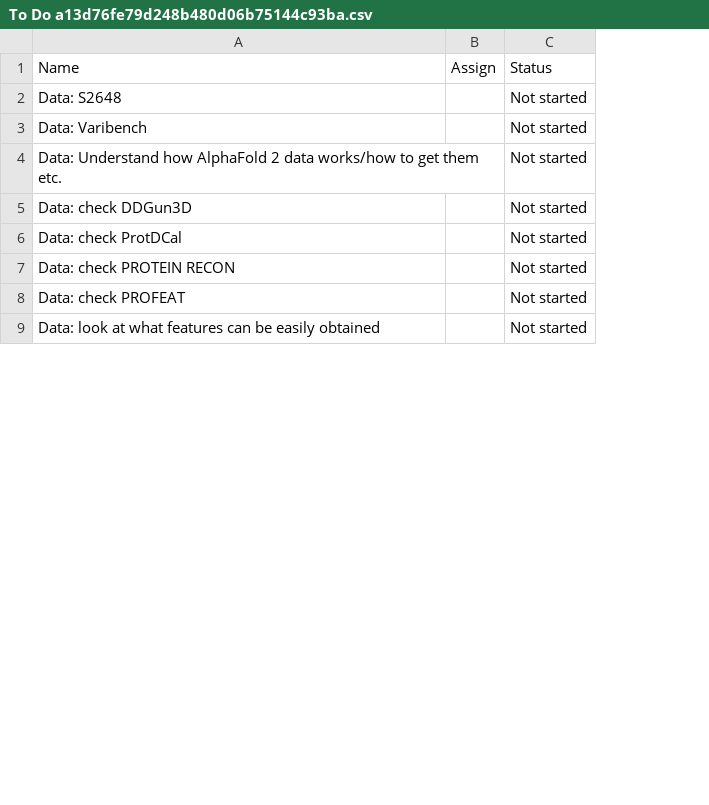
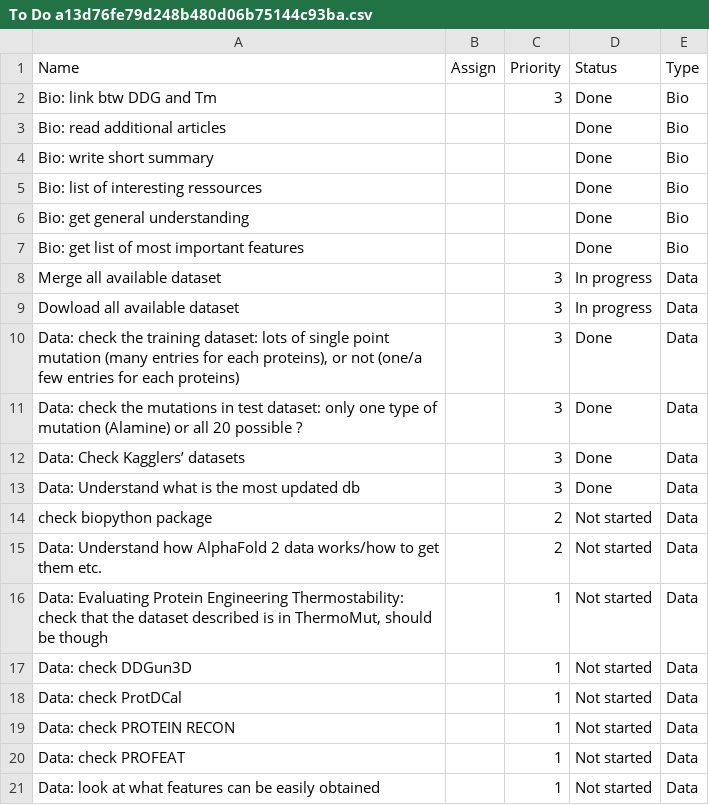
Before and after one commit to NiceSpark/novozymes-prediction, a CSV file: resources/Notion_MD/Kaggle Novozymes enzymes stability predictions 598e0dd870954780a9729d64ea23d24f/To Do a13d76fe79d248b480d06b75144c93ba.csv, drawn as a sheet; only a part is shown; removed rows and columns are numbered as before the commit, all else as after; the diff covers the shown part only; the diff names each change by its address in the sheet, - before the commit and + after, or states it on an @@ line.

```diff
--- a/resources/Notion_MD/Kaggle Novozymes enzymes stability predictions 598e0dd870954780a9729d64ea23d24f/To Do a13d76fe79d248b480d06b75144c93ba.csv
+++ b/resources/Notion_MD/Kaggle Novozymes enzymes stability predictions 598e0dd870954780a9729d64ea23d24f/To Do a13d76fe79d248b480d06b75144c93ba.csv
+column C (Priority), rows 14-15: 2 | 2; rows 17-21: all 1
+column E (Type), rows 14-15: Data | Data; rows 17-21: all Data
-row 2: Data: S2648 |  | Not started
+row 2: Bio: link btw DDG and Tm |  | 3 | Done | Bio
@@ row 12 moved to row 3: Bio: read additional articles @@
@@ row 18 moved to row 4: Bio: write short summary @@
@@ row 19 moved to row 5: Bio: list of interesting ressources @@
@@ row 16 moved to row 6: Bio: get general understanding @@
@@ row 17 moved to row 7: Bio: get list of most important features @@
+row 8: Merge all available dataset |  | 3 | In progress | Data
+row 9: Dowload all available dataset |  | 3 | In progress | Data
+row 10: Data: check the training dataset: lots of single point mutation (many entries for each proteins), or not (one/a few entries for each proteins) |  | 3 | Done | Data
+row 11: Data: check the mutations in test dataset: only one type of mutation (Alamine) or all 20 possible ? |  | 3 | Done | Data
+row 12: Data: Check Kagglers’ datasets |  | 3 | Done | Data
+row 13: Data: Understand what is the most updated db |  | 3 | Done | Data
-A14 (Name): Data: Varibench
+A14 (Name): check biopython package
+row 16: Data: Evaluating Protein Engineering Thermostability: check that the dataset described is in ThermoMut, should be though |  | 1 | Not started | Data
```
Also changed, not shown: 2 removed rows and 2 edited cells elsewhere in this file, resources/Notion_MD/Kaggle Novozymes enzymes stability predictions 598e0dd870954780a9729d64ea23d24f/Resources List f58cee9de2894323ba92dc8d04fc67f0/Media ae97551b9771479483c01b8e1dd049ba.csv, 51 other files.
